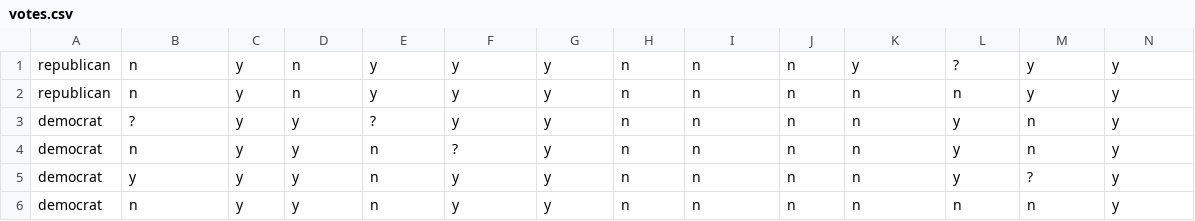
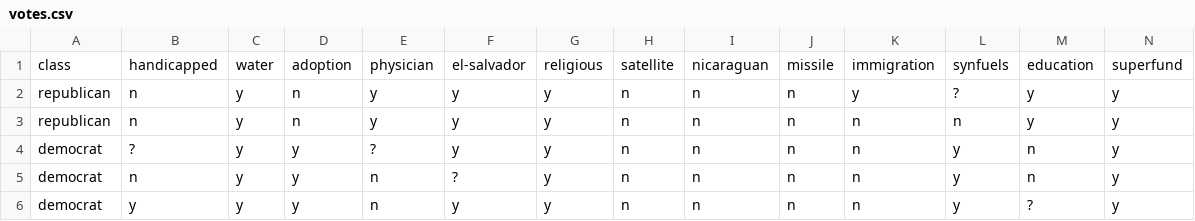
Before and after one commit to keanedawg/CS450_Main, a CSV file: Data/votes.csv, drawn as a sheet; only a part is shown; the shorter side is filled out with more unchanged rows; rows hold the shown columns only; the diff names each change by its address in the sheet, - before the commit and + after, or states it on an @@ line.

Commit message:
added headers to vote data

```diff
--- a/Data/votes.csv
+++ b/Data/votes.csv
+row 1: class | handicapped | water | adoption | physician | el-salvador | religious | satellite | nicaraguan | missile | immigration | synfuels | education | superfund
```
